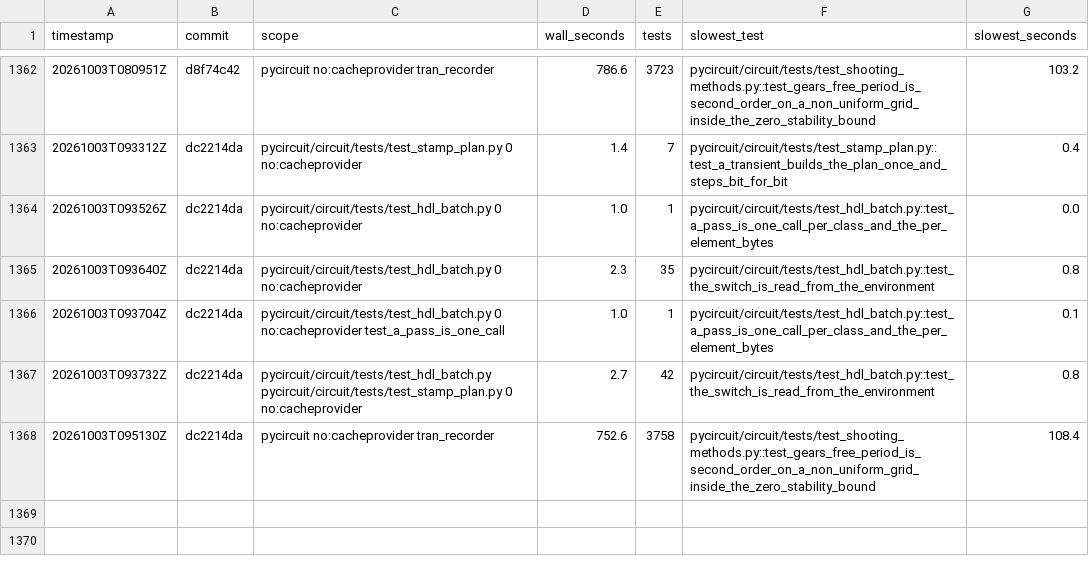
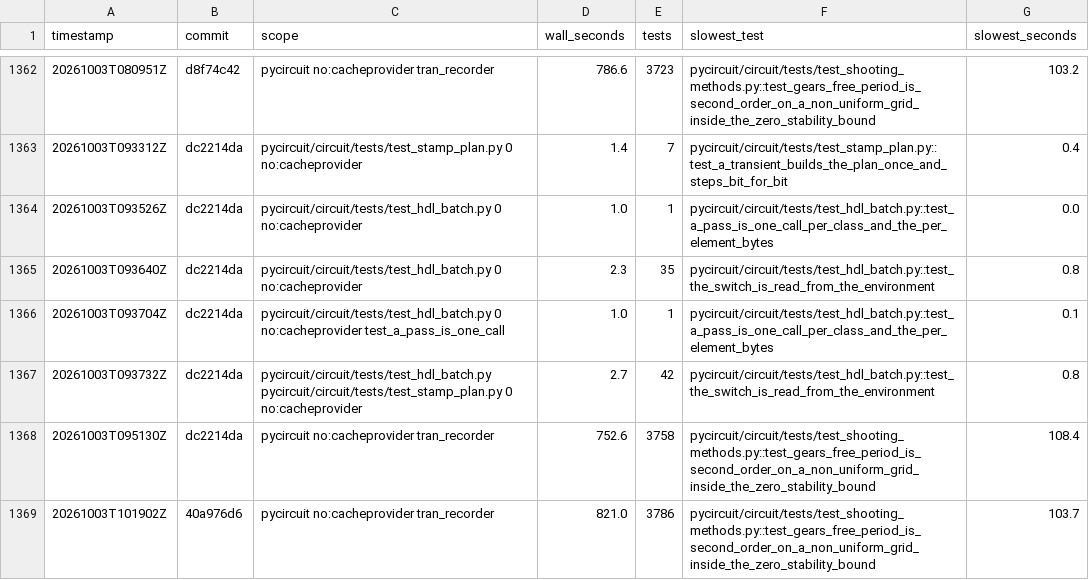
Before and after one commit to henjo/pycircuit, a CSV file: test_timings/history.csv, drawn as a sheet; only a part is shown, gaps mark what is left out; the diff names each change by its address in the sheet, - before the commit and + after, or states it on an @@ line.

```diff
--- a/test_timings/history.csv
+++ b/test_timings/history.csv
+row 1369: 20261003T101902Z | 40a976d6 | pycircuit no:cacheprovider tran_recorder | 821.0 | 3786 | pycircuit/circuit/tests/test_shooting_methods.py::test_gears_free_period_is_second_order_on_a_non_uniform_grid_inside_the_zero_stability_bound | 103.7
```
Also changed, not shown: 8 other files.
